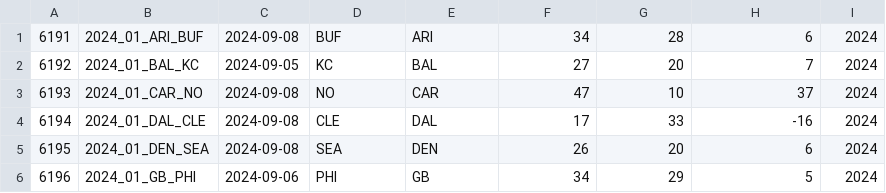
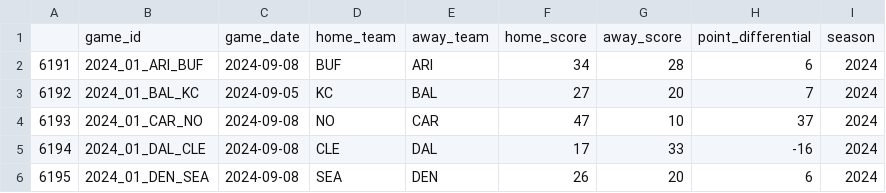
Before and after one commit to dansacks/gb740, a CSV file: game_data_small.csv, drawn as a sheet; only a part is shown; the shorter side is filled out with more unchanged rows.

Commit message:
add header row to game_data_small

```diff
--- a/game_data_small.csv
+++ b/game_data_small.csv
@@ -1 +1,2 @@
+"","game_id","game_date","home_team","away_team","home_score","away_score","point_differential","season"
 "6191","2024_01_ARI_BUF",2024-09-08,"BUF","ARI",34,28,6,"2024"
```
